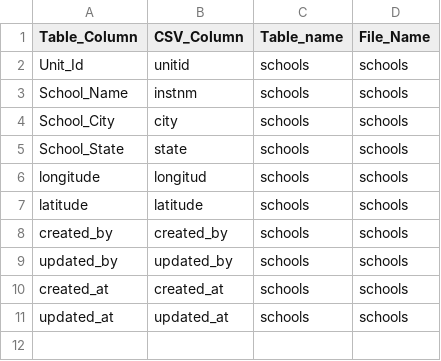
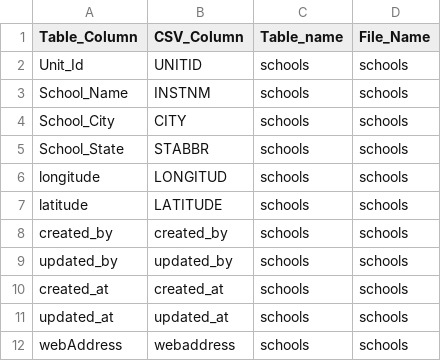
Before and after one commit to ansonjoswin/OIE-tool, a CSV file: resources/assets/csv/datadictionary.csv, drawn as a sheet.

```diff
--- a/resources/assets/csv/datadictionary.csv
+++ b/resources/assets/csv/datadictionary.csv
@@ -1,8 +1,8 @@
 Table_Column,CSV_Column,Table_name,File_Name
-Unit_Id,unitid,schools,schools
-School_Name,instnm,schools,schools
-School_City,city,schools,schools
-School_State,state,schools,schools
-longitude,longitud,schools,schools
-latitude,latitude,schools,schools
+Unit_Id,UNITID,schools,schools
+School_Name,INSTNM,schools,schools
+School_City,CITY,schools,schools
+School_State,STABBR,schools,schools
+longitude,LONGITUD,schools,schools
+latitude,LATITUDE,schools,schools
 created_by,created_by,schools,schools
@@ -11 +11,2 @@ created_at,created_at,schools,schools
 updated_at,updated_at,schools,schools
+webAddress,webaddress,schools,schools
```
Also changed, not shown: 5 other files.
